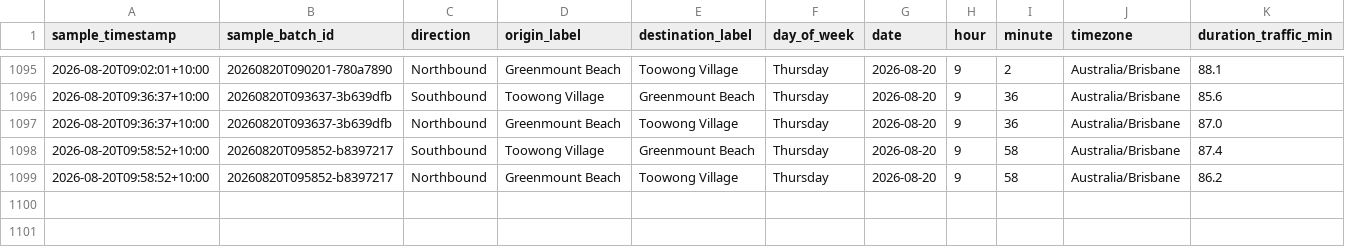
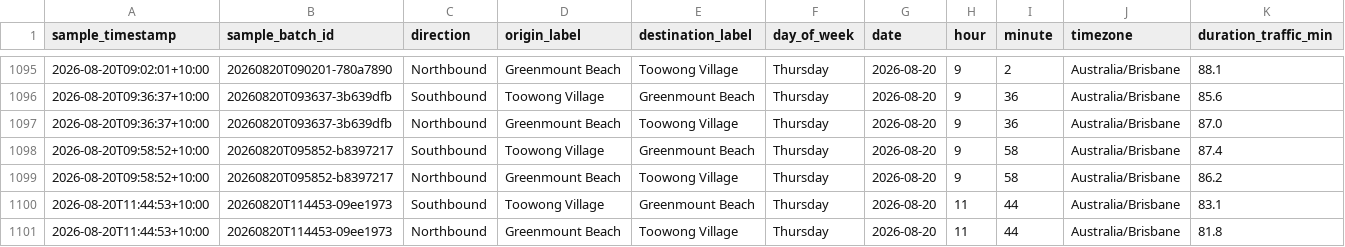
Before and after one commit to buenastardes1015/Routes_API, a CSV file: traffic_log.csv, drawn as a sheet; only a part is shown, gaps mark what is left out; rows hold the shown columns only; the diff names each change by its address in the sheet, - before the commit and + after, or states it on an @@ line.

```diff
--- a/traffic_log.csv
+++ b/traffic_log.csv
+row 1100: 2026-08-20T11:44:53+10:00 | 20260820T114453-09ee1973 | Southbound | Toowong Village | Greenmount Beach | Thursday | 2026-08-20 | 11 | 44 | Australia/Brisbane | 83.1
+row 1101: 2026-08-20T11:44:53+10:00 | 20260820T114453-09ee1973 | Northbound | Greenmount Beach | Toowong Village | Thursday | 2026-08-20 | 11 | 44 | Australia/Brisbane | 81.8
```
